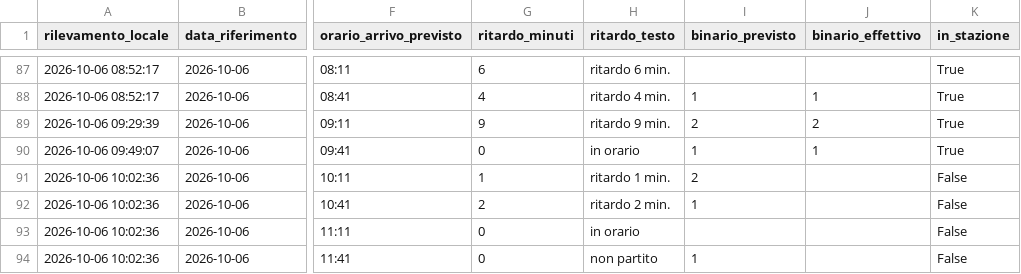
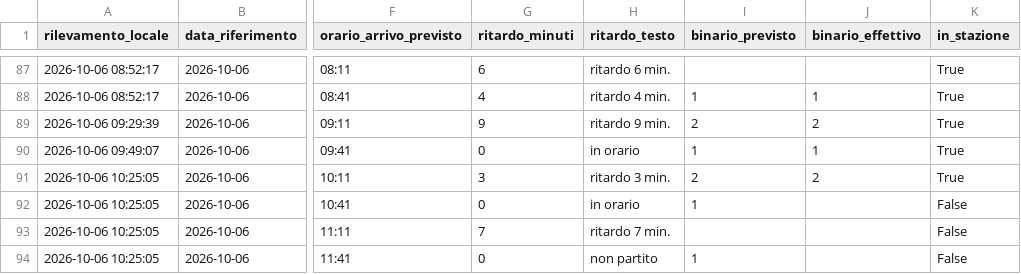
Before and after one commit to frapan2003-coder/Orari-arrivo-treni, a CSV file: data/raw_log.csv, drawn as a sheet; only a part is shown, gaps mark what is left out; the diff names each change by its address in the sheet, - before the commit and + after, or states it on an @@ line.

```diff
--- a/data/raw_log.csv
+++ b/data/raw_log.csv
-A91:A94 (rilevamento_locale): 2026-10-06 10:02:36
+A91:A94 (rilevamento_locale): 2026-10-06 10:25:05
-G91 (ritardo_minuti): 1
+G91 (ritardo_minuti): 3
-H91 (ritardo_testo): ritardo 1 min.
+H91 (ritardo_testo): ritardo 3 min.
-J91 (binario_effettivo): (empty)
+J91 (binario_effettivo): 2
-K91 (in_stazione): False
+K91 (in_stazione): True
-G92 (ritardo_minuti): 2
+G92 (ritardo_minuti): 0
-H92 (ritardo_testo): ritardo 2 min.
+H92 (ritardo_testo): in orario
-G93 (ritardo_minuti): 0
+G93 (ritardo_minuti): 7
-H93 (ritardo_testo): in orario
+H93 (ritardo_testo): ritardo 7 min.
```
